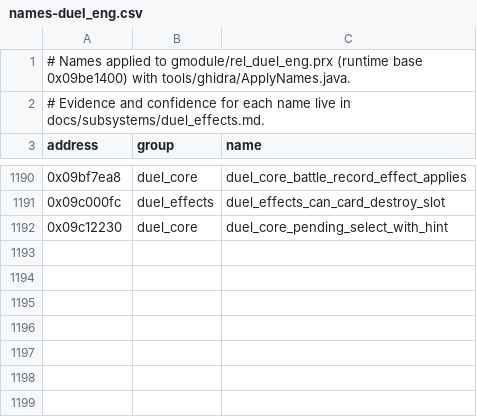
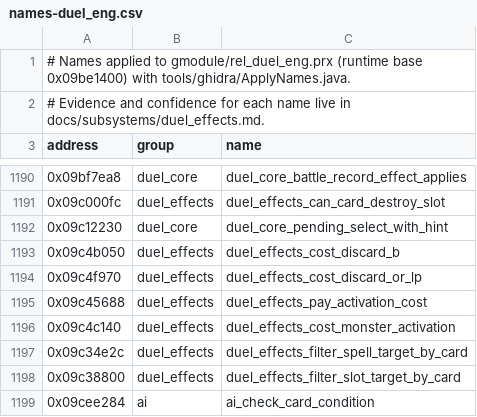
Before and after one commit to Tim-campy/ygo-gx-tagforce3-re, a CSV file: re/names-duel_eng.csv, drawn as a sheet; only a part is shown, gaps mark what is left out.

```diff
--- a/re/names-duel_eng.csv
+++ b/re/names-duel_eng.csv
@@ -1192 +1192,8 @@ address,group,name
 0x09c12230,duel_core,duel_core_pending_select_with_hint
+0x09c4b050,duel_effects,duel_effects_cost_discard_b
+0x09c4f970,duel_effects,duel_effects_cost_discard_or_lp
+0x09c45688,duel_effects,duel_effects_pay_activation_cost
+0x09c4c140,duel_effects,duel_effects_cost_monster_activation
+0x09c34e2c,duel_effects,duel_effects_filter_spell_target_by_card
+0x09c38800,duel_effects,duel_effects_filter_slot_target_by_card
+0x09cee284,ai,ai_check_card_condition
```
Also changed, not shown: re/documented-duel_eng.tsv, re/names-imports-duel_draw.csv, 9 other files.
